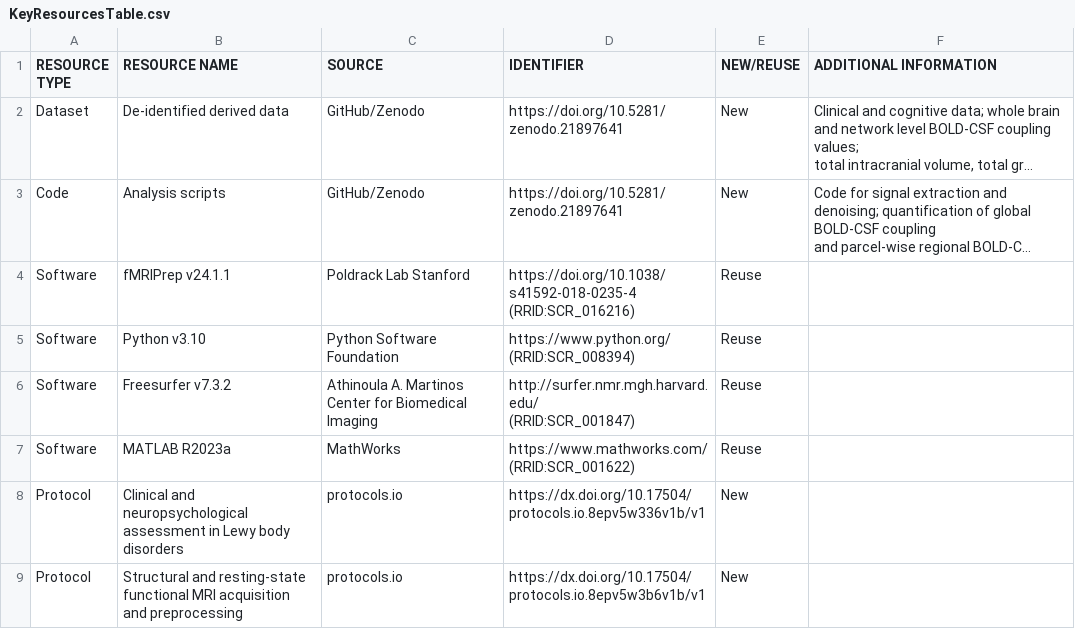
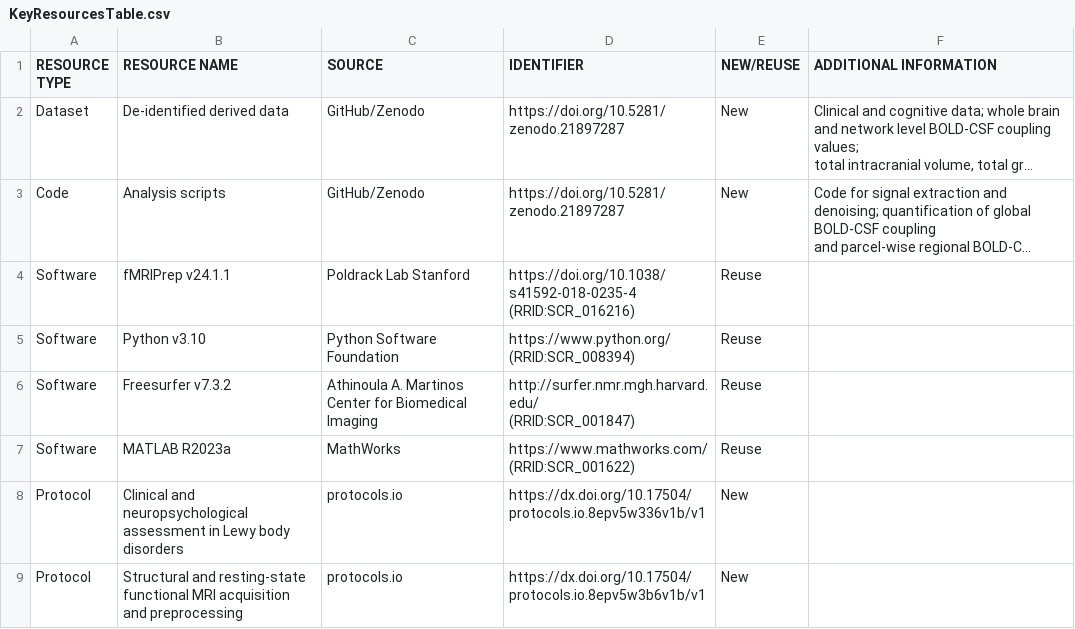
Before and after one commit to annaignatavicius/BOLD_CSF_LBD, a CSV file: KeyResourcesTable.csv, drawn as a sheet; long unchanged cells end in …; the diff names each change by its address in the sheet, - before the commit and + after, or states it on an @@ line.

Commit message:
Update KeyResourcesTable.csv

```diff
--- a/KeyResourcesTable.csv
+++ b/KeyResourcesTable.csv
-D2:D3 (IDENTIFIER): https://doi.org/10.5281/zenodo.21897641
+D2:D3 (IDENTIFIER): https://doi.org/10.5281/zenodo.21897287
```
